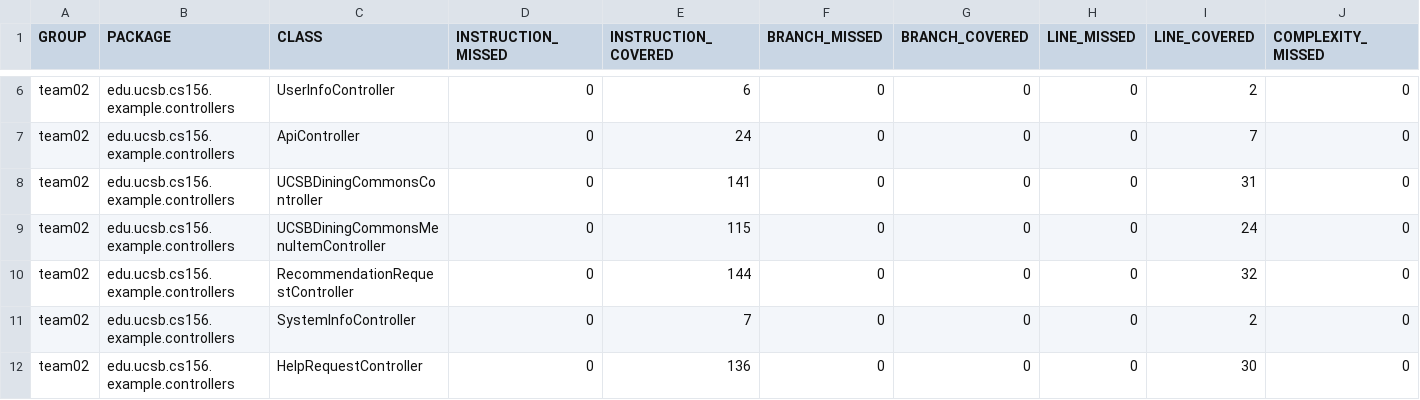
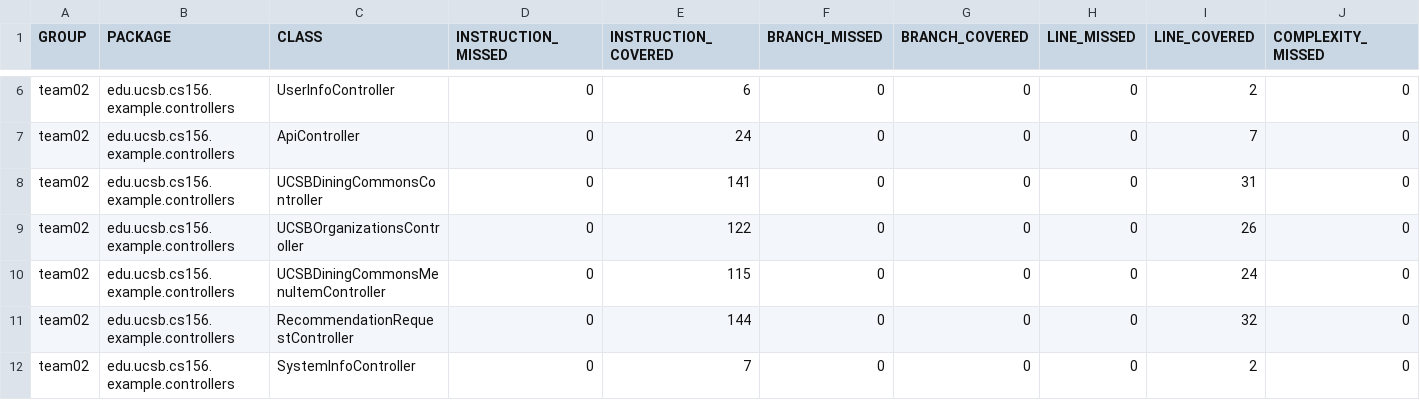
Before and after one commit to ucsb-cs156-w24/team02-w24-6pm-3, a CSV file: jacoco/jacoco.csv, drawn as a sheet; only a part is shown, gaps mark what is left out; the shorter side is filled out with more unchanged rows; rows hold the shown columns only; the diff names each change by its address in the sheet, - before the commit and + after, or states it on an @@ line.

Commit message:
Deploying to gh-pages from @ ucsb-cs156-w24/team02-w24-6pm-3@a1e909217a46a125dc065f165ed6198f0edb0a62 🚀

```diff
--- a/jacoco/jacoco.csv
+++ b/jacoco/jacoco.csv
+row 9: team02 | edu.ucsb.cs156.example.controllers | UCSBOrganizationsController | 0 | 122 | 0 | 0 | 0 | 26 | 0
```
Also changed, not shown: 7 other files.
